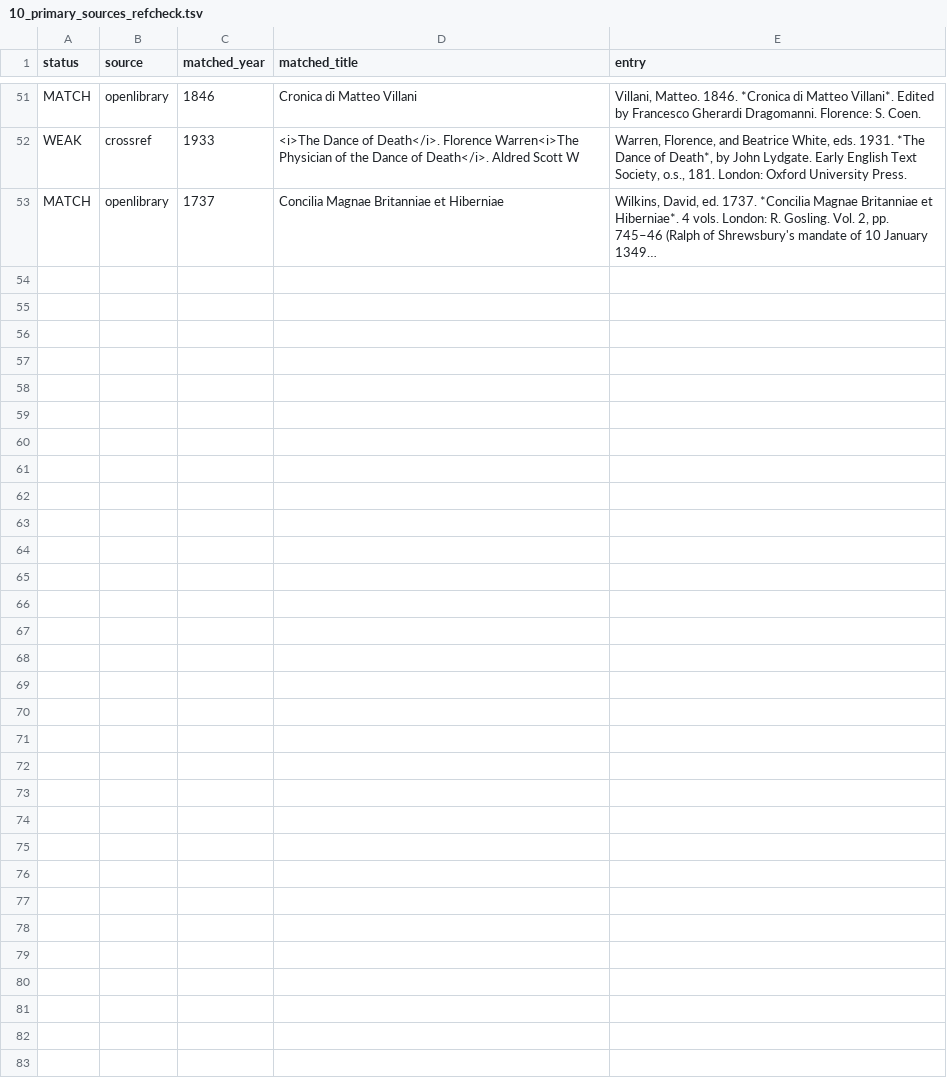
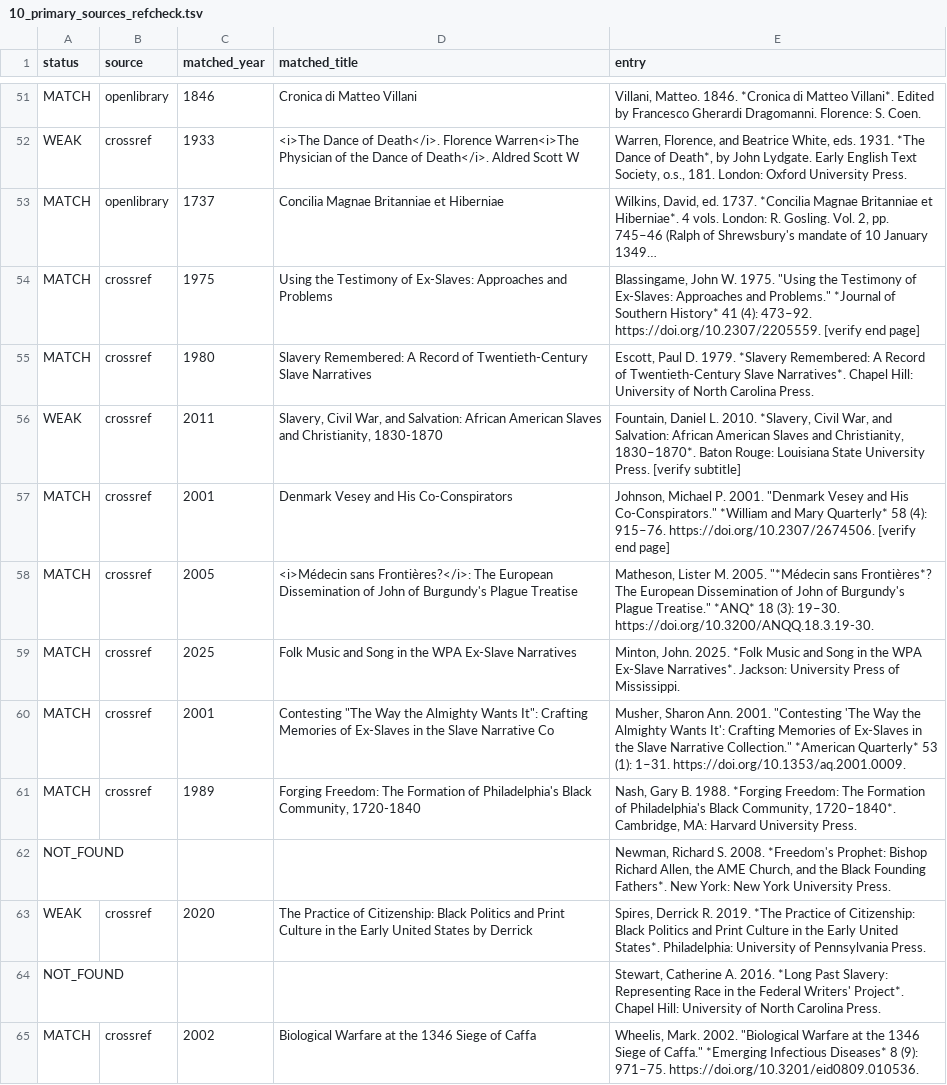
Before and after one commit to maurice1128/maurice1128.github.io, a TSV file: reports/audit/10_primary_sources_refcheck.tsv, drawn as a sheet; only a part is shown, gaps mark what is left out; long unchanged cells end in …; the diff names each change by its address in the sheet, - before the commit and + after, or states it on an @@ line.

```diff
--- a/reports/audit/10_primary_sources_refcheck.tsv
+++ b/reports/audit/10_primary_sources_refcheck.tsv
+row 54: MATCH | crossref | 1975 | Using the Testimony of Ex-Slaves: Approaches and Problems | Blassingame, John W. 1975. "Using the Testimony of Ex-Slaves: Approaches and Problems." *Journal of Southern History* 41 (4): 473–92. https://doi.org/10.2307/2205559. [verify end page]
+row 55: MATCH | crossref | 1980 | Slavery Remembered: A Record of Twentieth-Century Slave Narratives | Escott, Paul D. 1979. *Slavery Remembered: A Record of Twentieth-Century Slave Narratives*. Chapel Hill: University of North Carolina Press.
+row 56: WEAK | crossref | 2011 | Slavery, Civil War, and Salvation: African American Slaves and Christianity, 1830-1870 | Fountain, Daniel L. 2010. *Slavery, Civil War, and Salvation: African American Slaves and Christianity, 1830–1870*. Baton Rouge: Louisiana State University Press. [verify subtitle]
+row 57: MATCH | crossref | 2001 | Denmark Vesey and His Co-Conspirators | Johnson, Michael P. 2001. "Denmark Vesey and His Co-Conspirators." *William and Mary Quarterly* 58 (4): 915–76. https://doi.org/10.2307/2674506. [verify end page]
+row 58: MATCH | crossref | 2005 | <i>Médecin sans Frontières?</i>: The European Dissemination of John of Burgundy's Plague Treatise | Matheson, Lister M. 2005. "*Médecin sans Frontières*? The European Dissemination of John of Burgundy's Plague Treatise." *ANQ* 18 (3): 19–30. https://doi.org/10.3200/ANQQ.18.3.19-30.
+row 59: MATCH | crossref | 2025 | Folk Music and Song in the WPA Ex-Slave Narratives | Minton, John. 2025. *Folk Music and Song in the WPA Ex-Slave Narratives*. Jackson: University Press of Mississippi.
+row 60: MATCH | crossref | 2001 | Contesting "The Way the Almighty Wants It": Crafting Memories of Ex-Slaves in the Slave Narrative Co | Musher, Sharon Ann. 2001. "Contesting 'The Way the Almighty Wants It': Crafting Memories of Ex-Slaves in the Slave Narrative Collection." *American Quarterly* 53 (1): 1–31. https://doi.org/10.1353/aq.2001.0009.
+row 61: MATCH | crossref | 1989 | Forging Freedom: The Formation of Philadelphia's Black Community, 1720-1840 | Nash, Gary B. 1988. *Forging Freedom: The Formation of Philadelphia's Black Community, 1720–1840*. Cambridge, MA: Harvard University Press.
+row 62: NOT_FOUND |  |  |  | Newman, Richard S. 2008. *Freedom's Prophet: Bishop Richard Allen, the AME Church, and the Black Founding Fathers*. New York: New York University Press.
+row 63: WEAK | crossref | 2020 | The Practice of Citizenship: Black Politics and Print Culture in the Early United States by Derrick | Spires, Derrick R. 2019. *The Practice of Citizenship: Black Politics and Print Culture in the Early United States*. Philadelphia: University of Pennsylvania Press.
+row 64: NOT_FOUND |  |  |  | Stewart, Catherine A. 2016. *Long Past Slavery: Representing Race in the Federal Writers' Project*. Chapel Hill: University of North Carolina Press.
+row 65: MATCH | crossref | 2002 | Biological Warfare at the 1346 Siege of Caffa | Wheelis, Mark. 2002. "Biological Warfare at the 1346 Siege of Caffa." *Emerging Infectious Diseases* 8 (9): 971–75. https://doi.org/10.3201/eid0809.010536.
```
Also changed, not shown: 7 other files.
